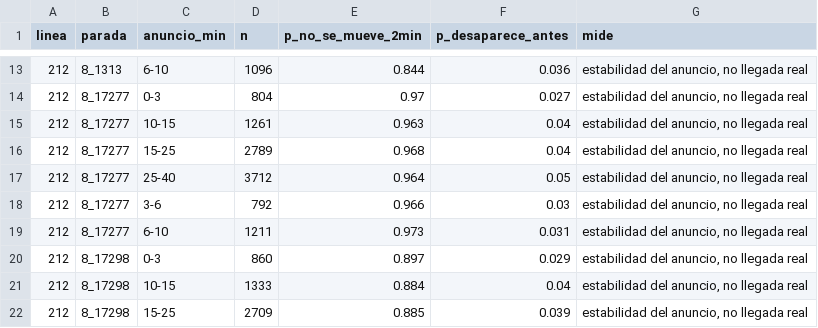
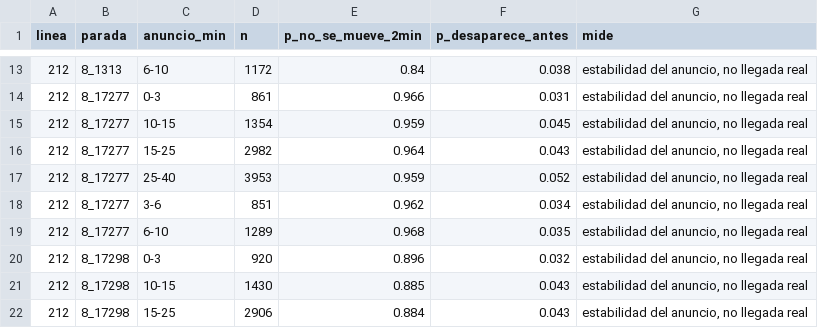
Before and after one commit to anti-miguel/datamad-2026-datos, a CSV file: analisis/resultados/fiabilidad_interurbanos_estabilidad.csv, drawn as a sheet; only a part is shown, gaps mark what is left out; the diff covers the shown part only.

```diff
--- a/analisis/resultados/fiabilidad_interurbanos_estabilidad.csv
+++ b/analisis/resultados/fiabilidad_interurbanos_estabilidad.csv
@@ -13,10 +13,10 @@ linea,parada,anuncio_min,n,p_no_se_mueve_2min,p_desaparece_antes,mide
-212,8_1313,6-10,1096,0.844,0.036,"estabilidad del anuncio, no llegada real"
-212,8_17277,0-3,804,0.97,0.027,"estabilidad del anuncio, no llegada real"
-212,8_17277,10-15,1261,0.963,0.04,"estabilidad del anuncio, no llegada real"
-212,8_17277,15-25,2789,0.968,0.04,"estabilidad del anuncio, no llegada real"
-212,8_17277,25-40,3712,0.964,0.05,"estabilidad del anuncio, no llegada real"
-212,8_17277,3-6,792,0.966,0.03,"estabilidad del anuncio, no llegada real"
-212,8_17277,6-10,1211,0.973,0.031,"estabilidad del anuncio, no llegada real"
-212,8_17298,0-3,860,0.897,0.029,"estabilidad del anuncio, no llegada real"
-212,8_17298,10-15,1333,0.884,0.04,"estabilidad del anuncio, no llegada real"
-212,8_17298,15-25,2709,0.885,0.039,"estabilidad del anuncio, no llegada real"
+212,8_1313,6-10,1172,0.84,0.038,"estabilidad del anuncio, no llegada real"
+212,8_17277,0-3,861,0.966,0.031,"estabilidad del anuncio, no llegada real"
+212,8_17277,10-15,1354,0.959,0.045,"estabilidad del anuncio, no llegada real"
+212,8_17277,15-25,2982,0.964,0.043,"estabilidad del anuncio, no llegada real"
+212,8_17277,25-40,3953,0.959,0.052,"estabilidad del anuncio, no llegada real"
+212,8_17277,3-6,851,0.962,0.034,"estabilidad del anuncio, no llegada real"
+212,8_17277,6-10,1289,0.968,0.035,"estabilidad del anuncio, no llegada real"
+212,8_17298,0-3,920,0.896,0.032,"estabilidad del anuncio, no llegada real"
+212,8_17298,10-15,1430,0.885,0.043,"estabilidad del anuncio, no llegada real"
+212,8_17298,15-25,2906,0.884,0.043,"estabilidad del anuncio, no llegada real"
```
Also changed, not shown: 158 edited cells elsewhere in this file, 16 other files.
